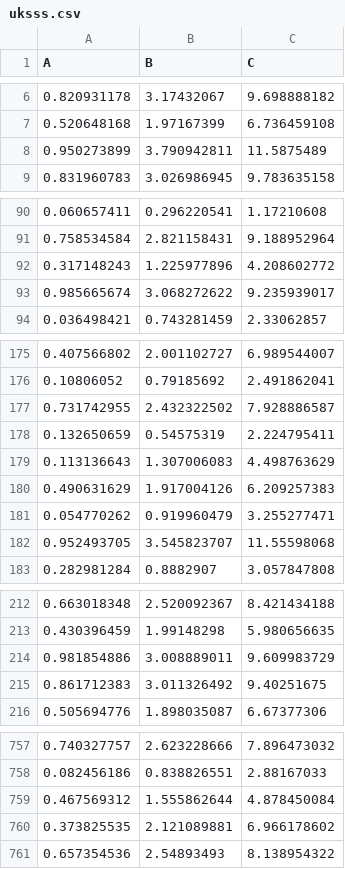
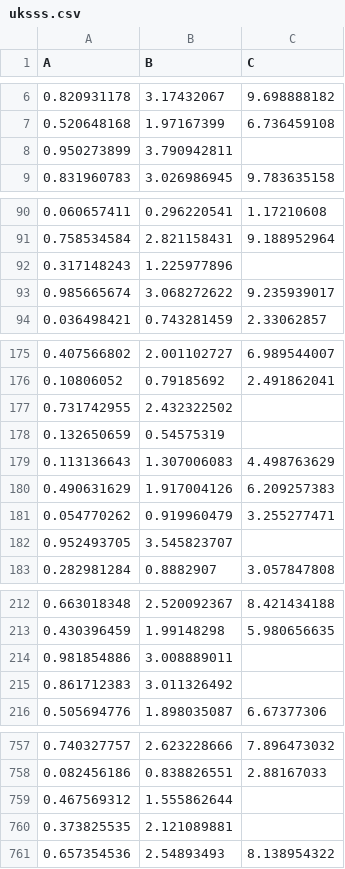
Before and after one commit to rieaaddlreiuu/rieaaddlreiuu, a CSV file: files/uksss.csv, drawn as a sheet; only a part is shown, gaps mark what is left out; the diff covers the shown part only.

Commit message:
Update uksss.csv

```diff
--- a/files/uksss.csv
+++ b/files/uksss.csv
@@ -7,3 +7,3 @@ A,B,C
 0.520648168,1.97167399,6.736459108
-0.950273899,3.790942811,11.5875489
+0.950273899,3.790942811,
 0.831960783,3.026986945,9.783635158
@@ -91,3 +91,3 @@ A,B,C
 0.758534584,2.821158431,9.188952964
-0.317148243,1.225977896,4.208602772
+0.317148243,1.225977896,
 0.985665674,3.068272622,9.235939017
@@ -176,4 +176,4 @@ A,B,C
 0.10806052,0.79185692,2.491862041
-0.731742955,2.432322502,7.928886587
-0.132650659,0.54575319,2.224795411
+0.731742955,2.432322502,
+0.132650659,0.54575319,
 0.113136643,1.307006083,4.498763629
@@ -181,3 +181,3 @@ A,B,C
 0.054770262,0.919960479,3.255277471
-0.952493705,3.545823707,11.55598068
+0.952493705,3.545823707,
 0.282981284,0.8882907,3.057847808
@@ -213,4 +213,4 @@ A,B,C
 0.430396459,1.99148298,5.980656635
-0.981854886,3.008889011,9.609983729
-0.861712383,3.011326492,9.40251675
+0.981854886,3.008889011,
+0.861712383,3.011326492,
 0.505694776,1.898035087,6.67377306
@@ -758,4 +758,4 @@ A,B,C
 0.082456186,0.838826551,2.88167033
-0.467569312,1.555862644,4.878450084
-0.373825535,2.121089881,6.966178602
+0.467569312,1.555862644,
+0.373825535,2.121089881,
 0.657354536,2.54893493,8.138954322
```
Also changed, not shown: 15 edited cells elsewhere in this file.
